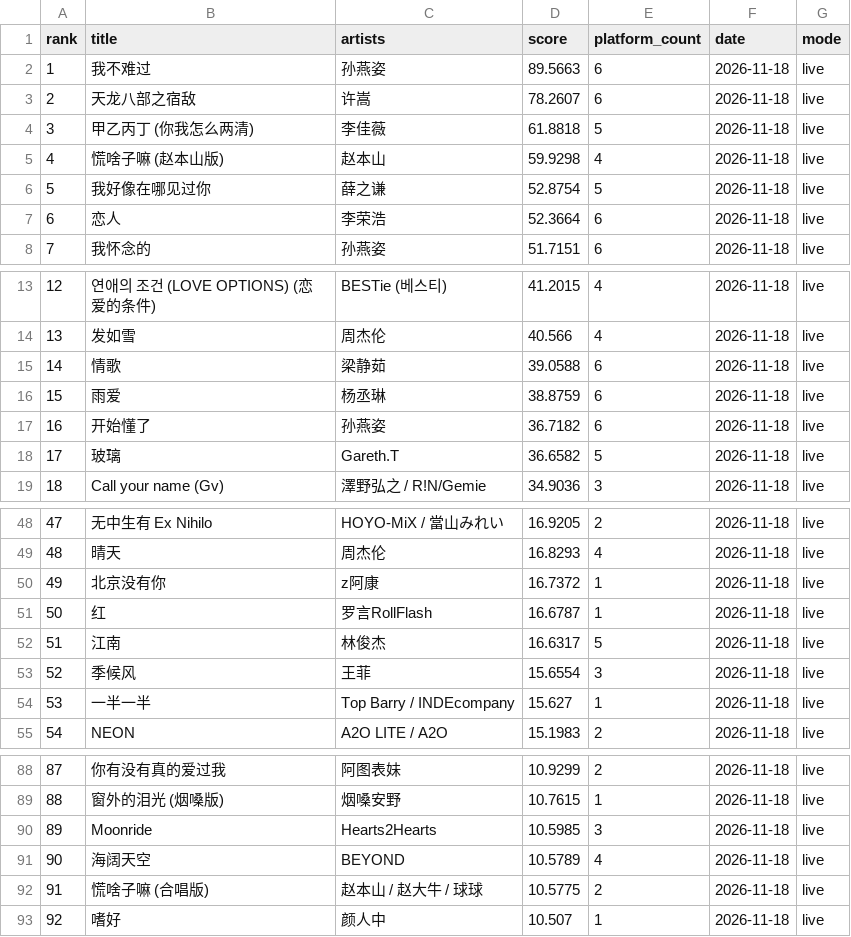
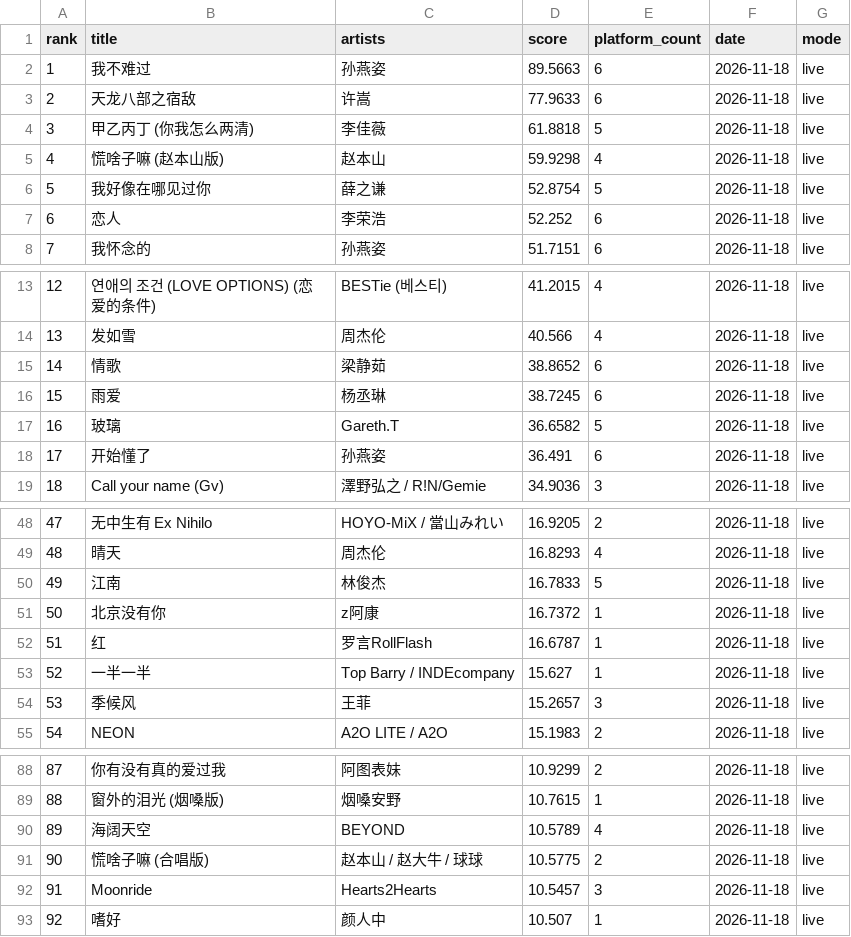
Before and after one commit to arnoldhao/resonance, a CSV file: dist/data/latest.csv, drawn as a sheet; only a part is shown, gaps mark what is left out; removed rows and columns are numbered as before the commit, all else as after; the diff covers the shown part only; the diff names each change by its address in the sheet, - before the commit and + after, or states it on an @@ line.

```diff
--- a/dist/data/latest.csv
+++ b/dist/data/latest.csv
-D3 (score): 78.2607
+D3 (score): 77.9633
-D7 (score): 52.3664
+D7 (score): 52.252
-D15 (score): 39.0588
+D15 (score): 38.8652
-D16 (score): 38.8759
+D16 (score): 38.7245
-row 17: 16 | 开始懂了 | 孙燕姿 | 36.7182 | 6 | 2026-11-18 | live
@@ column A (rank) renumbered between rows 17 and 91 @@
+row 18: 17 | 开始懂了 | 孙燕姿 | 36.491 | 6 | 2026-11-18 | live
+row 50: 49 | 江南 | 林俊杰 | 16.7833 | 5 | 2026-11-18 | live
-row 52: 51 | 江南 | 林俊杰 | 16.6317 | 5 | 2026-11-18 | live
-row 53: 52 | 季候风 | 王菲 | 15.6554 | 3 | 2026-11-18 | live
+row 54: 53 | 季候风 | 王菲 | 15.2657 | 3 | 2026-11-18 | live
-row 90: 89 | Moonride | Hearts2Hearts | 10.5985 | 3 | 2026-11-18 | live
+row 92: 91 | Moonride | Hearts2Hearts | 10.5457 | 3 | 2026-11-18 | live
```
Also changed, not shown: 2 edited cells elsewhere in this file, 58 other files.
